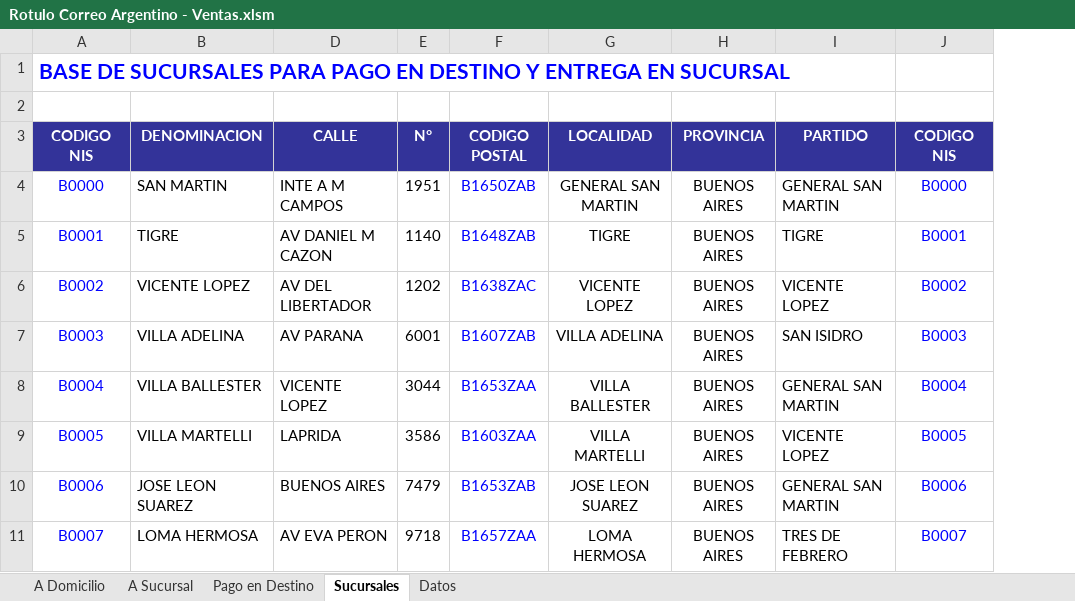
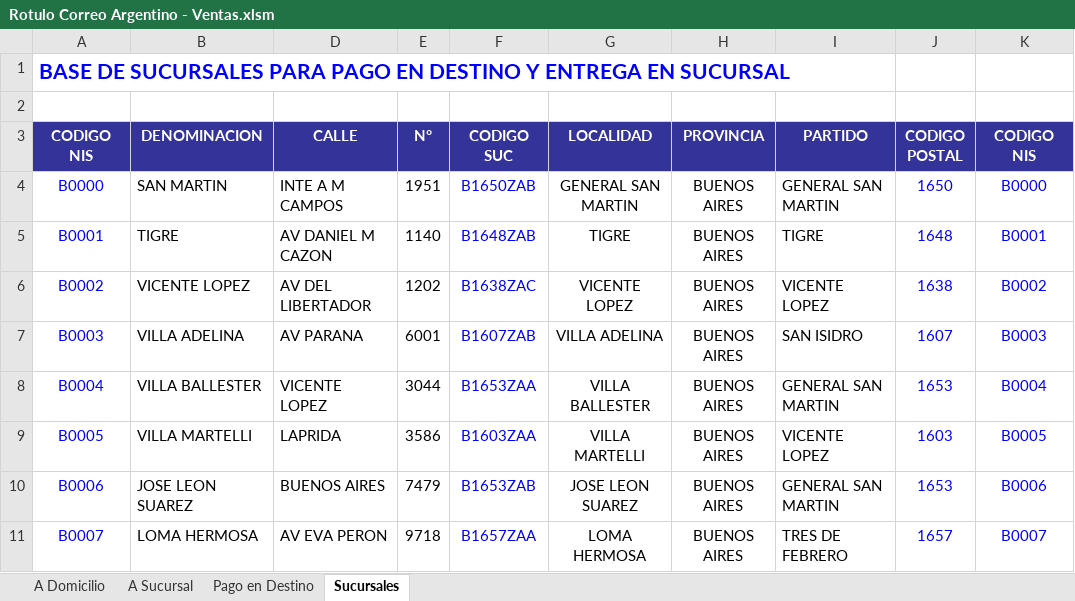
Before and after one commit to edgardoraul/Planilla-Viajantes, an Excel workbook: Rotulo Correo Argentino - Ventas.xlsm, sheet Sucursales, drawn as a sheet; only a part is shown; values as stored, in another font and other column widths than the file's, no borders; the diff names each change by its address in the sheet, - before the commit and + after, or states it on an @@ line.

Commit message:
Validación del Código Postal exitoso
Los códigos postales son por lista.
Una fórmula autocompleta el NIS. El resto es automático.
Muestra la carpeta donde se guardó el archivo.
Comenté la opción de Impresión.
Protege el libro y hojas automáticamentte

```diff
--- a/Rotulo Correo Argentino - Ventas.xlsm (sheet Sucursales)
+++ b/Rotulo Correo Argentino - Ventas.xlsm (sheet Sucursales)
@@ sheet tab hidden: Datos @@
+column J (CODIGO POSTAL), rows 4-11: 1650 | 1648 | 1638 | 1607 | 1653 | 1603 | 1653 | 1657
-F3: CODIGO POSTAL
+F3: CODIGO SUC
```
Also changed, not shown: sheet A Sucursal, sheet A Domicilio, sheet Pago en Destino, charts or pictures, 1 other file.
